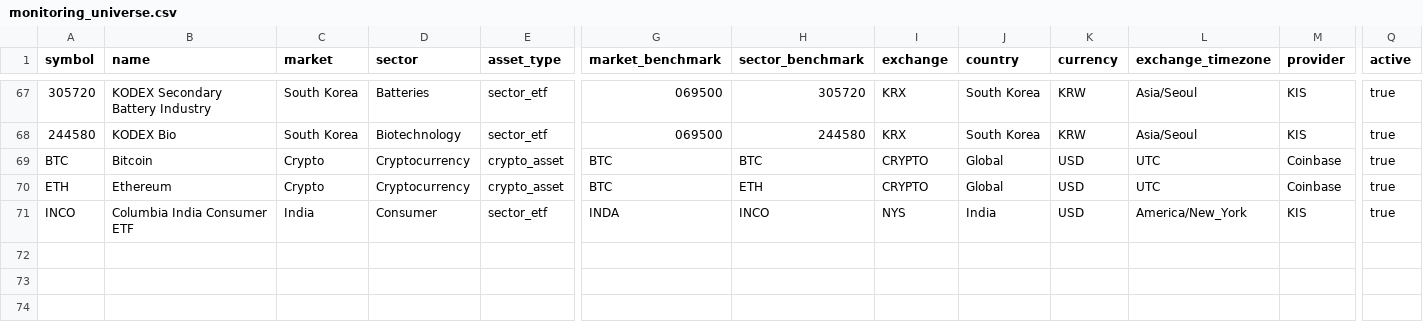
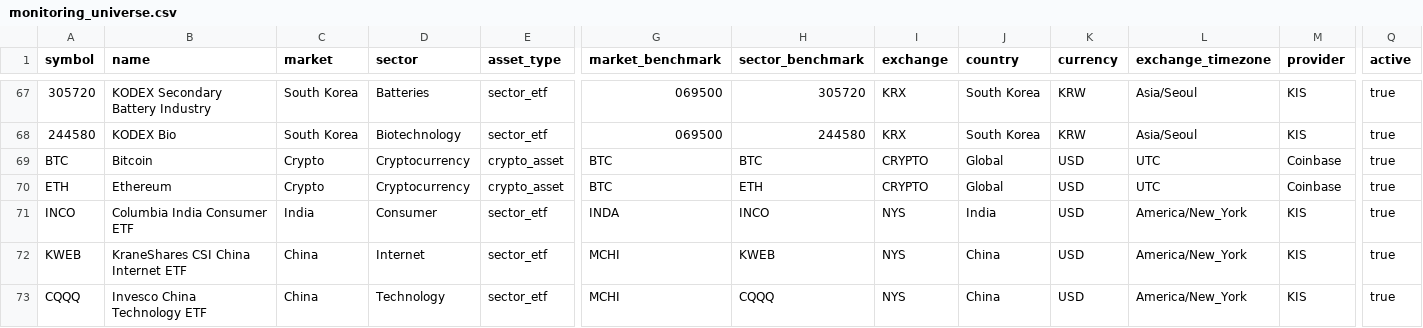
Before and after one commit to wonbosong-arch/global-stage-radar, a CSV file: data/monitoring_universe.csv, drawn as a sheet; only a part is shown, gaps mark what is left out; rows hold the shown columns only; the diff names each change by its address in the sheet, - before the commit and + after, or states it on an @@ line.

Commit message:
Add US-listed China internet and technology sector ETF proxies

```diff
--- a/data/monitoring_universe.csv
+++ b/data/monitoring_universe.csv
+row 72: KWEB | KraneShares CSI China Internet ETF | China | Internet | sector_etf | MCHI | KWEB | NYS | China | USD | America/New_York | KIS | true
+row 73: CQQQ | Invesco China Technology ETF | China | Technology | sector_etf | MCHI | CQQQ | NYS | China | USD | America/New_York | KIS | true
```
